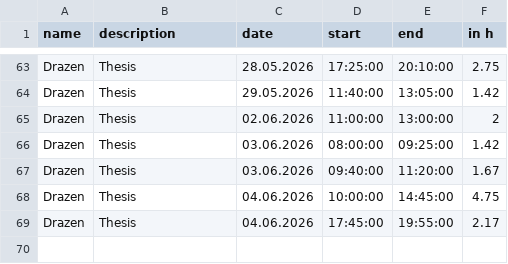
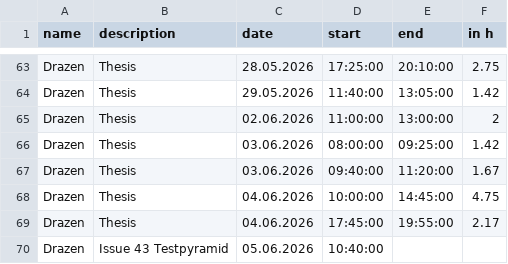
Before and after one commit to kiDra94/EffSync, a CSV file: working_time_records_drazen.csv, drawn as a sheet; only a part is shown, gaps mark what is left out; the diff names each change by its address in the sheet, - before the commit and + after, or states it on an @@ line.

Commit message:
#43: update workingtime, start

```diff
--- a/working_time_records_drazen.csv
+++ b/working_time_records_drazen.csv
+row 70: Drazen | Issue 43 Testpyramid | 05.06.2026 | 10:40:00
```
